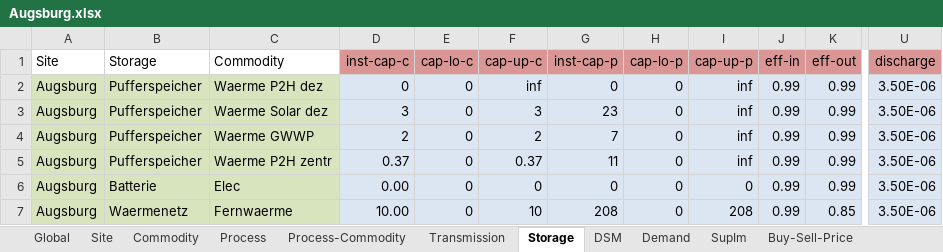
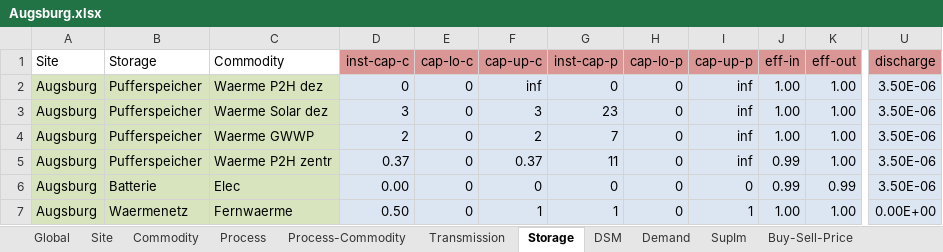
Before and after one commit to AndreasStefan/urbs, an Excel workbook: Augsburg.xlsx, sheet Storage, drawn as a sheet; only a part is shown, gaps mark what is left out; values as stored, in another font and other column widths than the file's, no borders; conditional formats not drawn; the diff names each change by its address in the sheet, - before the commit and + after, or states it on an @@ line.

Commit message:
update

```diff
--- a/Augsburg.xlsx (sheet Storage)
+++ b/Augsburg.xlsx (sheet Storage)
-J2:J4 (eff-in): 0.99
+J2:J4 (eff-in): 1.00
-K2:K5 (eff-out): 0.99
+K2:K5 (eff-out): 1.00
-D7 (inst-cap-c): 10.00
+D7 (inst-cap-c): 0.50
-F7 (cap-up-c): 10
+F7 (cap-up-c): 1
-G7 (inst-cap-p): 208
+G7 (inst-cap-p): 1
-I7 (cap-up-p): 208
+I7 (cap-up-p): 1
-J7 (eff-in): 0.99
+J7 (eff-in): 1.00
-K7 (eff-out): 0.85
+K7 (eff-out): 1.00
-U7 (discharge): 3.50E-06
+U7 (discharge): 0.00E+00
```
Also changed, not shown: sheet Process.
